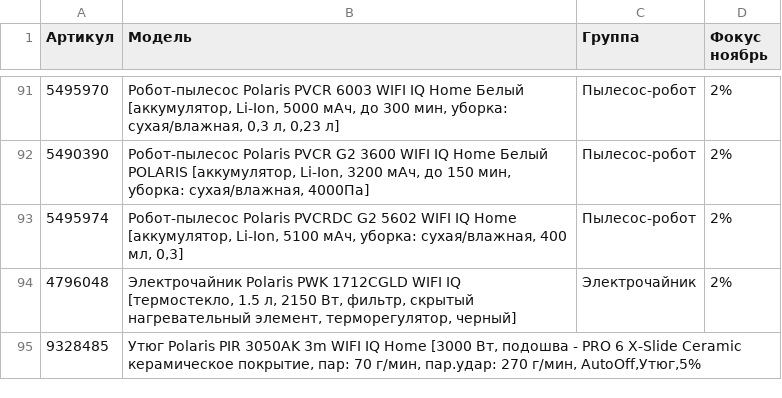
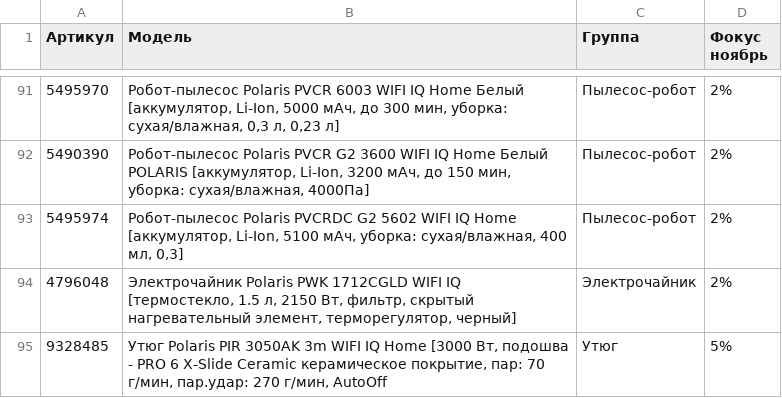
Before and after one commit to regionalbarnaul/Test-data, a CSV file: Test.csv, drawn as a sheet; only a part is shown, gaps mark what is left out.

Commit message:
Update Test.csv

```diff
--- a/Test.csv
+++ b/Test.csv
@@ -94,3 +94,2 @@
 4796048,"Электрочайник Polaris PWK 1712CGLD WIFI IQ [термостекло, 1.5 л, 2150 Вт, фильтр, скрытый нагревательный элемент, терморегулятор, черный]",Электрочайник,2%
-9328485," Утюг Polaris PIR 3050AK 3m WIFI IQ Home [3000 Вт, подошва - PRO 6 X-Slide Ceramic керамическое покрытие, пар: 70 г/мин, пар.удар: 270 г/мин, AutoOff,Утюг,5%
-
+9328485," Утюг Polaris PIR 3050AK 3m WIFI IQ Home [3000 Вт, подошва - PRO 6 X-Slide Ceramic керамическое покрытие, пар: 70 г/мин, пар.удар: 270 г/мин, AutoOff",Утюг,5%
```
